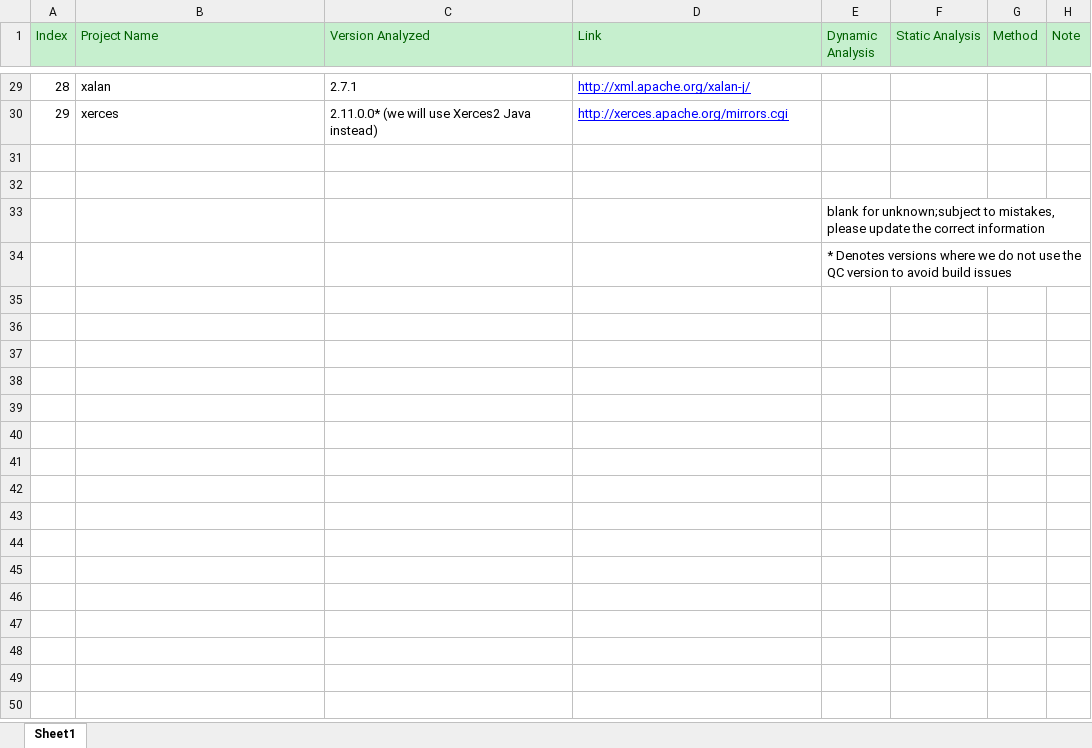
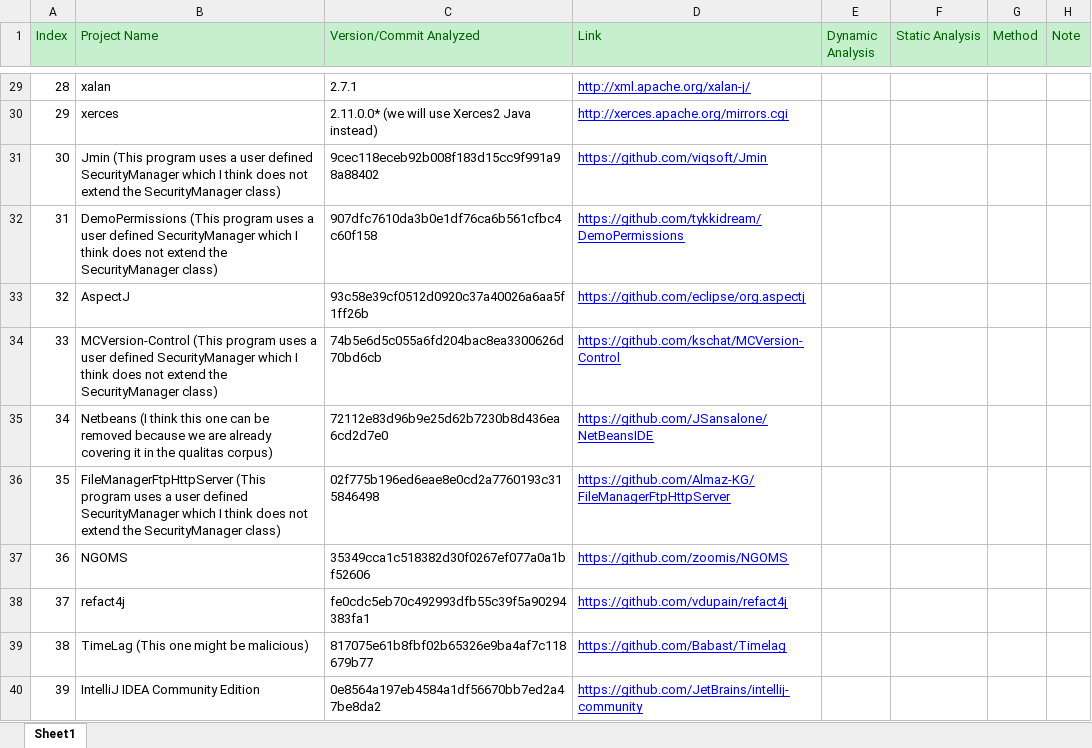
Before and after one commit to SecurityManagerCodeBase/ProjectsProfiles, an Excel workbook: projects list.xlsx, sheet Sheet1, drawn as a sheet; only a part is shown, gaps mark what is left out; the shorter side is filled out with more unchanged rows; values as stored, in another font and other column widths than the file's, no borders; the diff covers the shown part only; the diff names each change by its address in the sheet, - before the commit and + after, or states it on an @@ line.

Commit message:
Added the github projects to the project list

```diff
--- a/projects list.xlsx (sheet Sheet1)
+++ b/projects list.xlsx (sheet Sheet1)
-C1: Version Analyzed
+C1: Version/Commit Analyzed
+row 31: 30 | Jmin (This program uses a user defined SecurityManager which I think does not extend the SecurityManager class) | 9cec118eceb92b008f183d15cc9f991a98a88402 | https://github.com/viqsoft/Jmin
+row 32: 31 | DemoPermissions (This program uses a user defined SecurityManager which I think does not extend the SecurityManager class) | 907dfc7610da3b0e1df76ca6b561cfbc4c60f158 | https://github.com/tykkidream/DemoPermissions
+row 33: 32 | AspectJ | 93c58e39cf0512d0920c37a40026a6aa5f1ff26b | https://github.com/eclipse/org.aspectj
+row 34: 33 | MCVersion-Control (This program uses a user defined SecurityManager which I think does not extend the SecurityManager class) | 74b5e6d5c055a6fd204bac8ea3300626d70bd6cb | https://github.com/kschat/MCVersion-Control
+row 35: 34 | Netbeans (I think this one can be removed because we are already covering it in the qualitas corpus) | 72112e83d96b9e25d62b7230b8d436ea6cd2d7e0 | https://github.com/JSansalone/NetBeansIDE
+row 36: 35 | FileManagerFtpHttpServer (This program uses a user defined SecurityManager which I think does not extend the SecurityManager class) | 02f775b196ed6eae8e0cd2a7760193c315846498 | https://github.com/Almaz-KG/FileManagerFtpHttpServer
+row 37: 36 | NGOMS | 35349cca1c518382d30f0267ef077a0a1bf52606 | https://github.com/zoomis/NGOMS
+row 38: 37 | refact4j | fe0cdc5eb70c492993dfb55c39f5a90294383fa1 | https://github.com/vdupain/refact4j
+row 39: 38 | TimeLag (This one might be malicious) | 817075e61b8fbf02b65326e9ba4af7c118679b77 | https://github.com/Babast/Timelag
+row 40: 39 | IntelliJ IDEA Community Edition | 0e8564a197eb4584a1df56670bb7ed2a47be8da2 | https://github.com/JetBrains/intellij-community
```
Also changed, not shown: 10 added rows elsewhere in this sheet.
